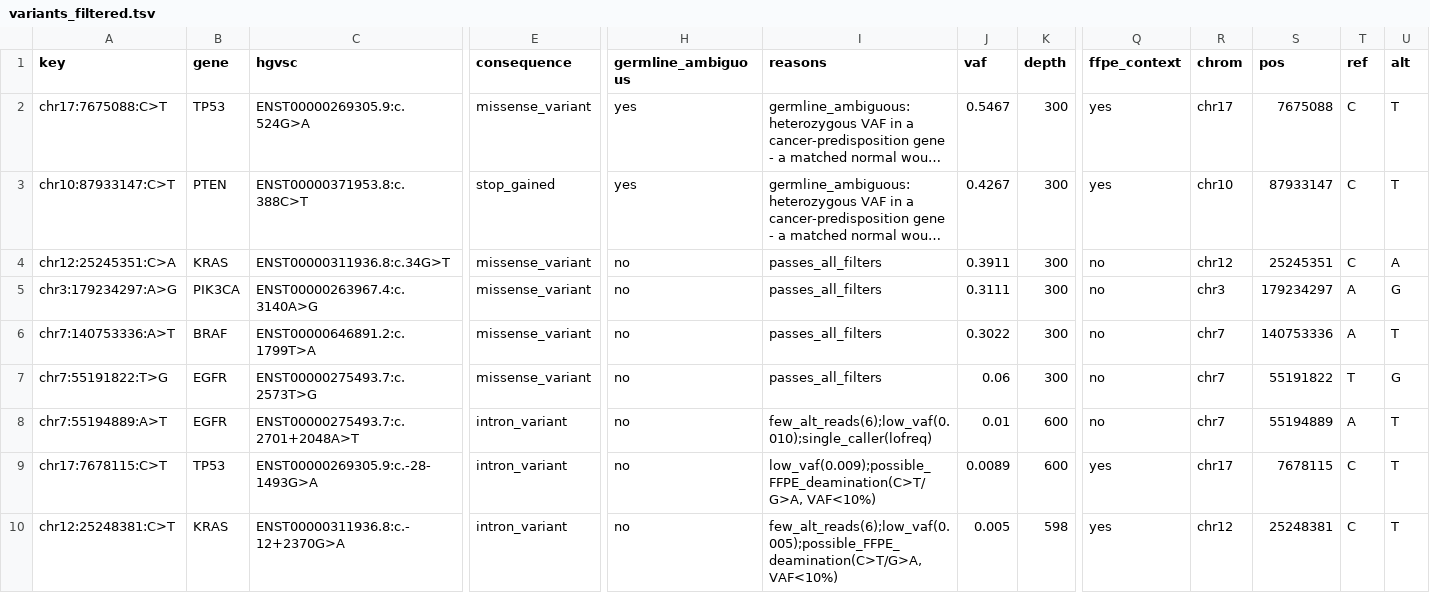
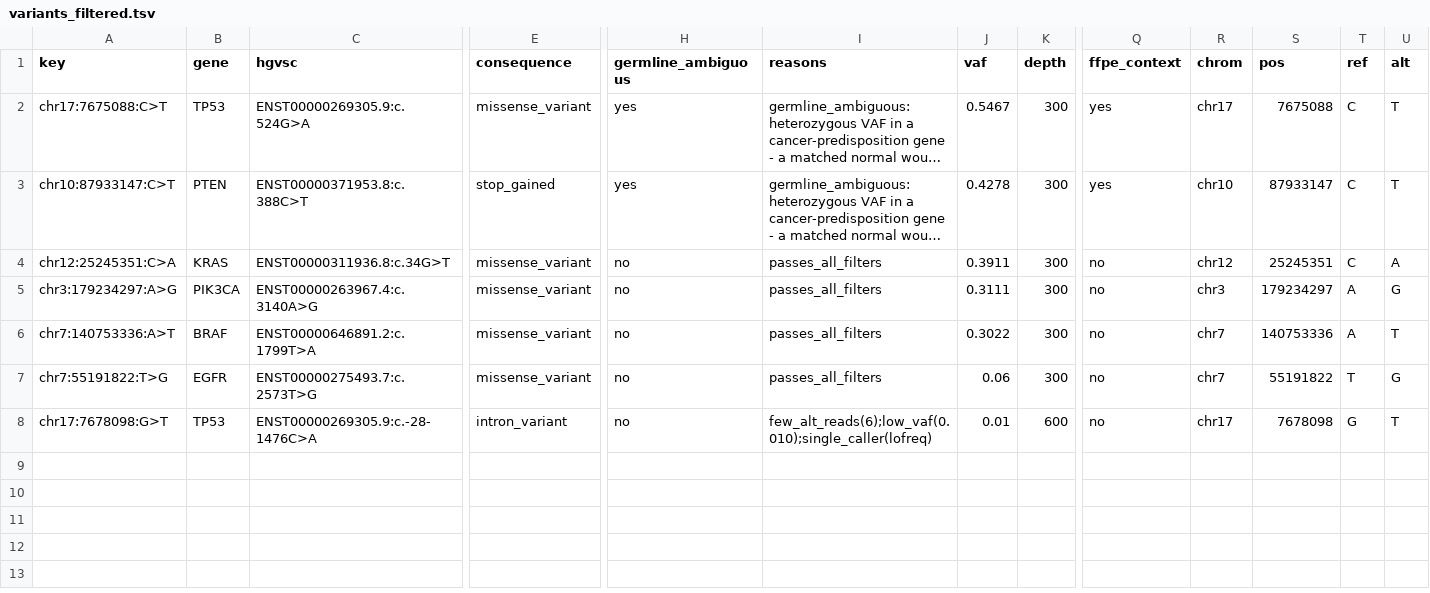
Before and after one commit to sarisiknil/tumor-profiler, a TSV file: results_example/dna/variants_filtered.tsv, drawn as a sheet; only a part is shown, gaps mark what is left out; long unchanged cells end in …; rows hold the shown columns only; the diff names each change by its address in the sheet, - before the commit and + after, or states it on an @@ line.

```diff
--- a/results_example/dna/variants_filtered.tsv
+++ b/results_example/dna/variants_filtered.tsv
-J3 (vaf): 0.4267
+J3 (vaf): 0.4278
-A8 (key): chr7:55194889:A>T
+A8 (key): chr17:7678098:G>T
-B8 (gene): EGFR
+B8 (gene): TP53
-C8 (hgvsc): ENST00000275493.7:c.2701+2048A>T
+C8 (hgvsc): ENST00000269305.9:c.-28-1476C>A
-R8 (chrom): chr7
+R8 (chrom): chr17
-S8 (pos): 55194889
+S8 (pos): 7678098
-T8 (ref): A
+T8 (ref): G
-row 9: chr17:7678115:C>T | TP53 | ENST00000269305.9:c.-28-1493G>A | intron_variant | no | low_vaf(0.009);possible_FFPE_deamination(C>T/G>A, VAF<10%) | 0.0089 | 600 | yes | chr17 | 7678115 | C | T
-row 10: chr12:25248381:C>T | KRAS | ENST00000311936.8:c.-12+2370G>A | intron_variant | no | few_alt_reads(6);low_vaf(0.005);possible_FFPE_deamination(C>T/G>A, VAF<10%) | 0.005 | 598 | yes | chr12 | 25248381 | C | T
```
Also changed, not shown: results_example/dna/variants_merged.tsv, results_example/dna/variants_tiered.tsv, 30 other files.
